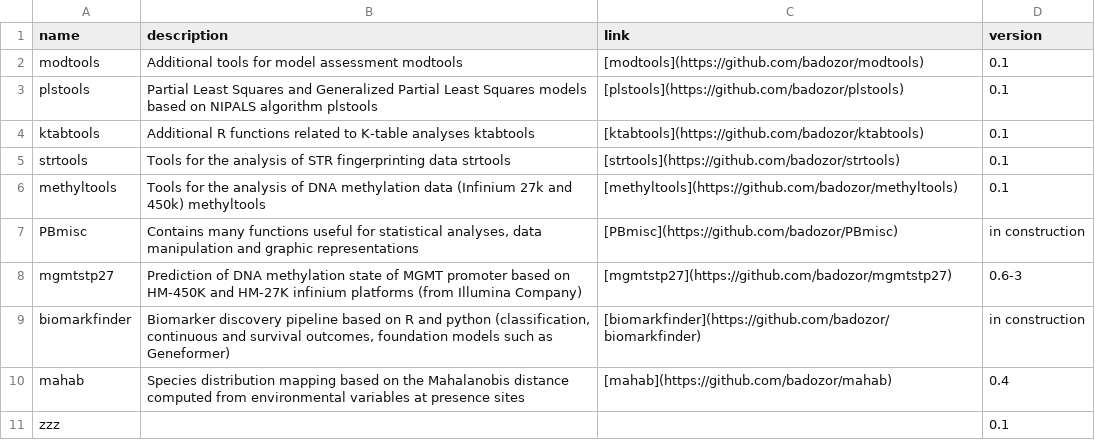
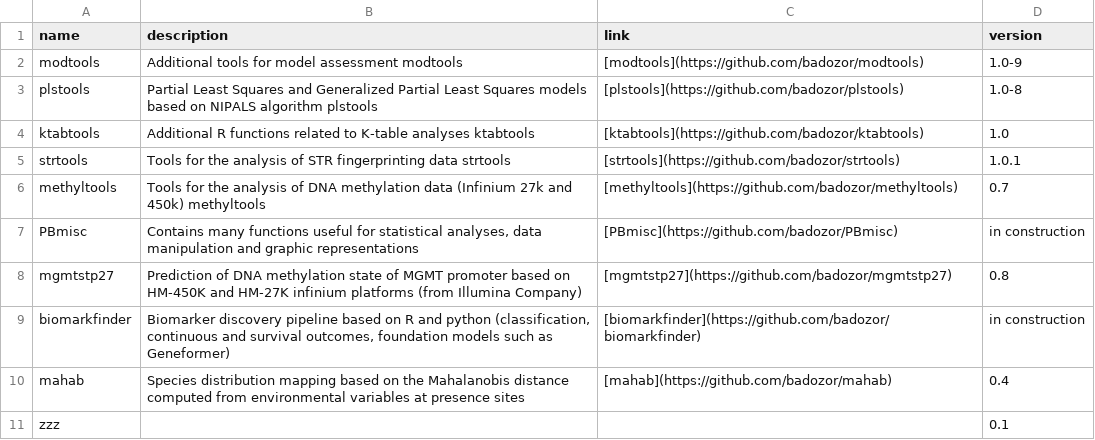
Before and after one commit to badozor/badozor.github.io, a CSV file: data/rpackages.csv, drawn as a sheet.

```diff
--- a/data/rpackages.csv
+++ b/data/rpackages.csv
@@ -1,9 +1,9 @@
 "name","description","link","version"
-"modtools","Additional tools for model assessment modtools","[modtools](https://github.com/badozor/modtools)","0.1"
-"plstools","Partial Least Squares and Generalized Partial Least Squares models based on NIPALS algorithm plstools","[plstools](https://github.com/badozor/plstools)","0.1"
-"ktabtools","Additional R functions related to K-table analyses  ktabtools","[ktabtools](https://github.com/badozor/ktabtools)","0.1"
-"strtools","Tools for the analysis of STR fingerprinting data  strtools","[strtools](https://github.com/badozor/strtools)","0.1"
-"methyltools","Tools for the analysis of DNA methylation data (Infinium 27k and 450k)  methyltools","[methyltools](https://github.com/badozor/methyltools)","0.1"
+"modtools","Additional tools for model assessment modtools","[modtools](https://github.com/badozor/modtools)","1.0-9"
+"plstools","Partial Least Squares and Generalized Partial Least Squares models based on NIPALS algorithm plstools","[plstools](https://github.com/badozor/plstools)","1.0-8"
+"ktabtools","Additional R functions related to K-table analyses  ktabtools","[ktabtools](https://github.com/badozor/ktabtools)","1.0"
+"strtools","Tools for the analysis of STR fingerprinting data  strtools","[strtools](https://github.com/badozor/strtools)","1.0.1"
+"methyltools","Tools for the analysis of DNA methylation data (Infinium 27k and 450k)  methyltools","[methyltools](https://github.com/badozor/methyltools)","0.7"
 "PBmisc","Contains many functions useful for statistical analyses, data manipulation and graphic representations","[PBmisc](https://github.com/badozor/PBmisc)","in construction"
-"mgmtstp27","Prediction of DNA methylation state of MGMT promoter based on HM-450K and HM-27K infinium platforms (from Illumina Company)","[mgmtstp27](https://github.com/badozor/mgmtstp27)","0.6-3"
+"mgmtstp27","Prediction of DNA methylation state of MGMT promoter based on HM-450K and HM-27K infinium platforms (from Illumina Company)","[mgmtstp27](https://github.com/badozor/mgmtstp27)","0.8"
 "biomarkfinder","Biomarker discovery pipeline based on R and python (classification, continuous and survival outcomes, foundation models such as Geneformer)","[biomarkfinder](https://github.com/badozor/biomarkfinder)","in construction"
```
Also changed, not shown: 1 other file.
